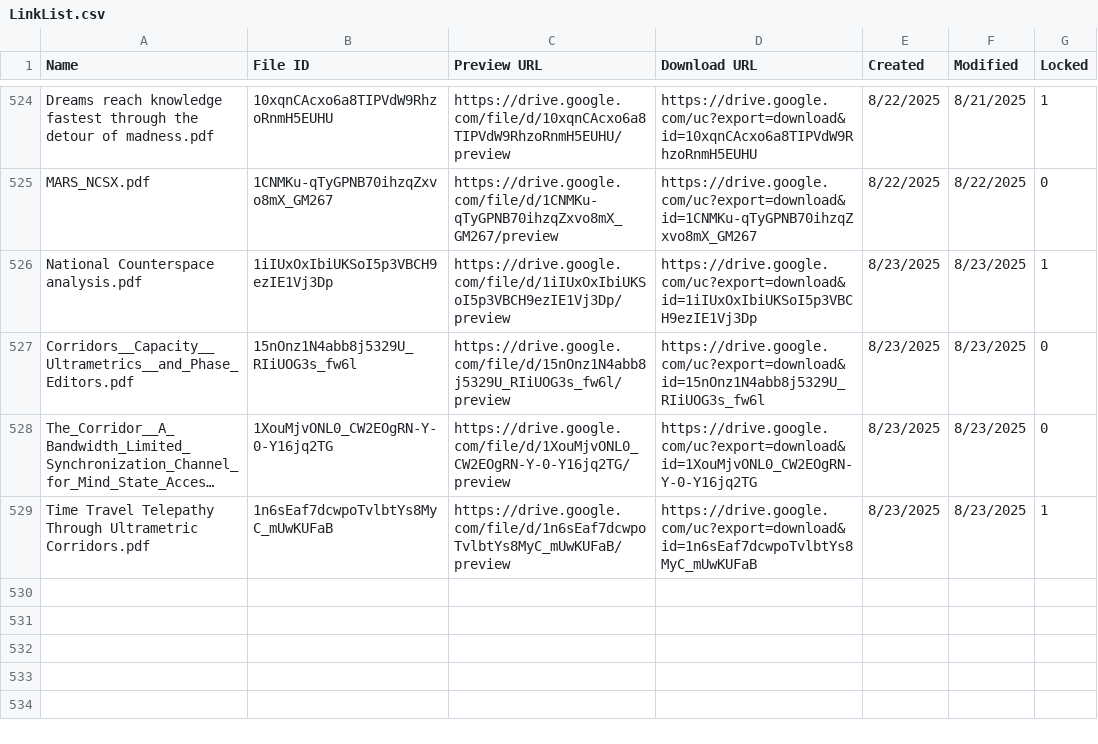
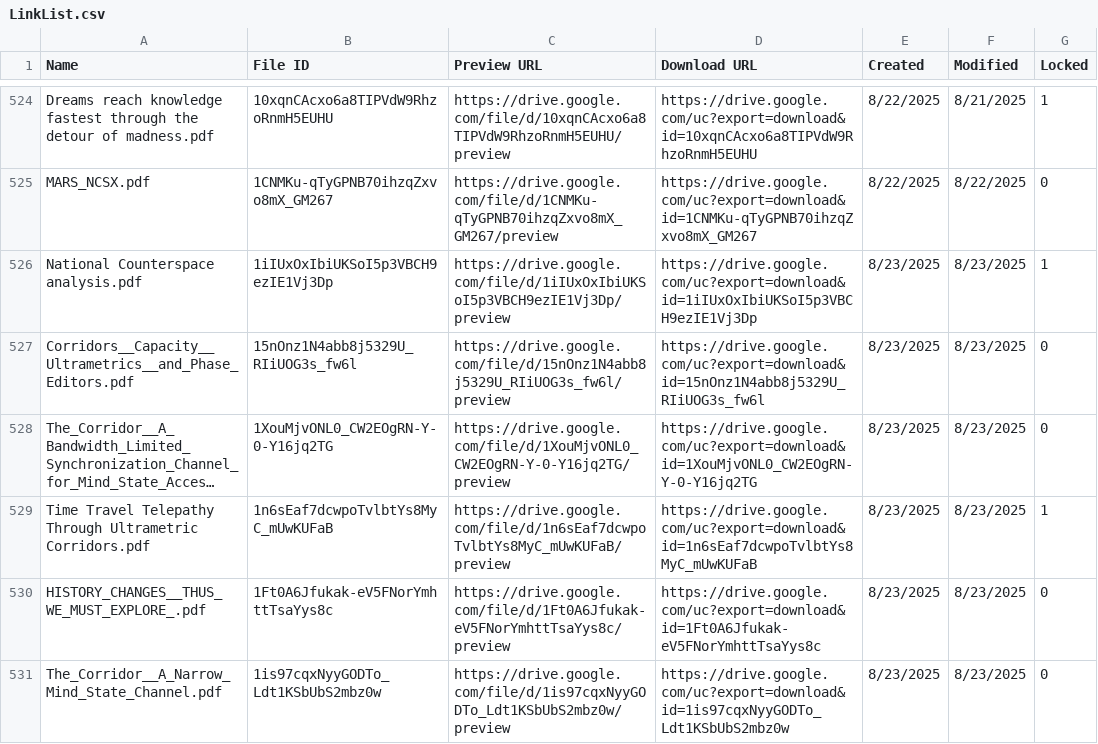
Before and after one commit to Faerwald/Ideas, a CSV file: LinkList.csv, drawn as a sheet; only a part is shown, gaps mark what is left out; long unchanged cells end in …; the diff names each change by its address in the sheet, - before the commit and + after, or states it on an @@ line.

```diff
--- a/LinkList.csv
+++ b/LinkList.csv
+row 530: HISTORY_CHANGES__THUS_WE_MUST_EXPLORE_.pdf | 1Ft0A6Jfukak-eV5FNorYmhttTsaYys8c | https://drive.google.com/file/d/1Ft0A6Jfukak-eV5FNorYmhttTsaYys8c/preview | https://drive.google.com/uc?export=download&id=1Ft0A6Jfukak-eV5FNorYmhttTsaYys8c | 8/23/2025 | 8/23/2025 | 0
+row 531: The_Corridor__A_Narrow_Mind_State_Channel.pdf | 1is97cqxNyyGODTo_Ldt1KSbUbS2mbz0w | https://drive.google.com/file/d/1is97cqxNyyGODTo_Ldt1KSbUbS2mbz0w/preview | https://drive.google.com/uc?export=download&id=1is97cqxNyyGODTo_Ldt1KSbUbS2mbz0w | 8/23/2025 | 8/23/2025 | 0
```
Also changed, not shown: 1 other file.
